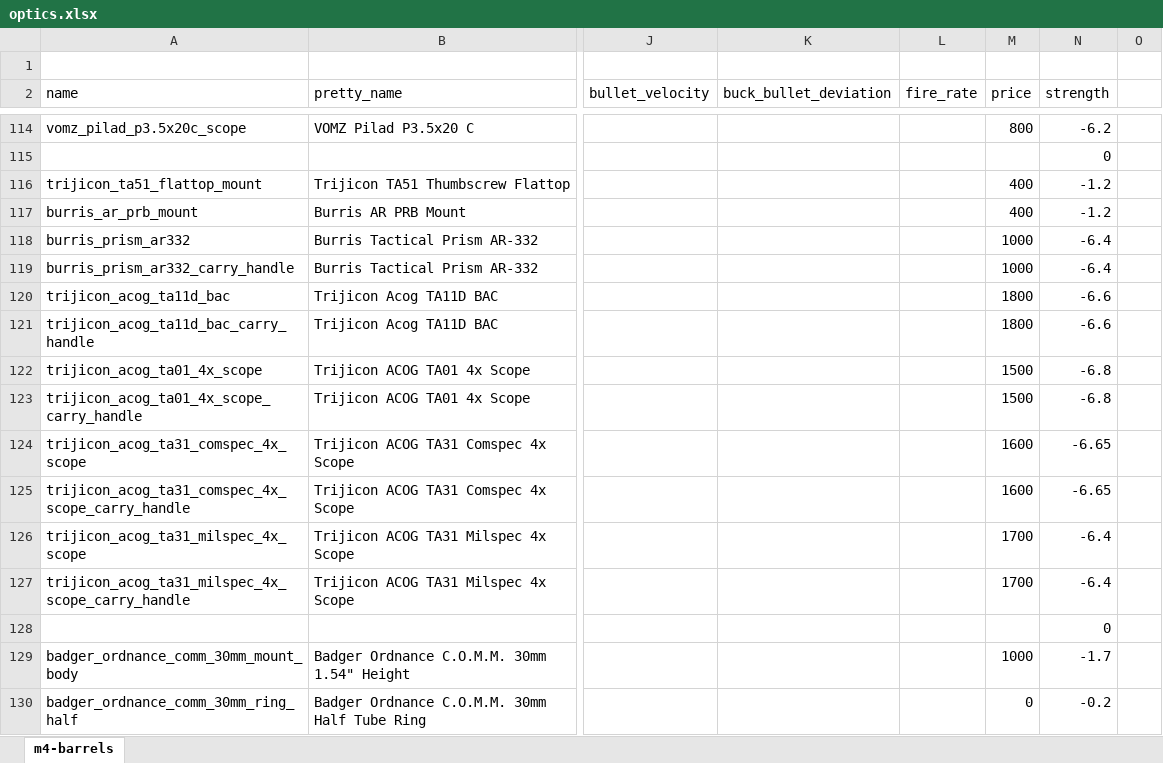
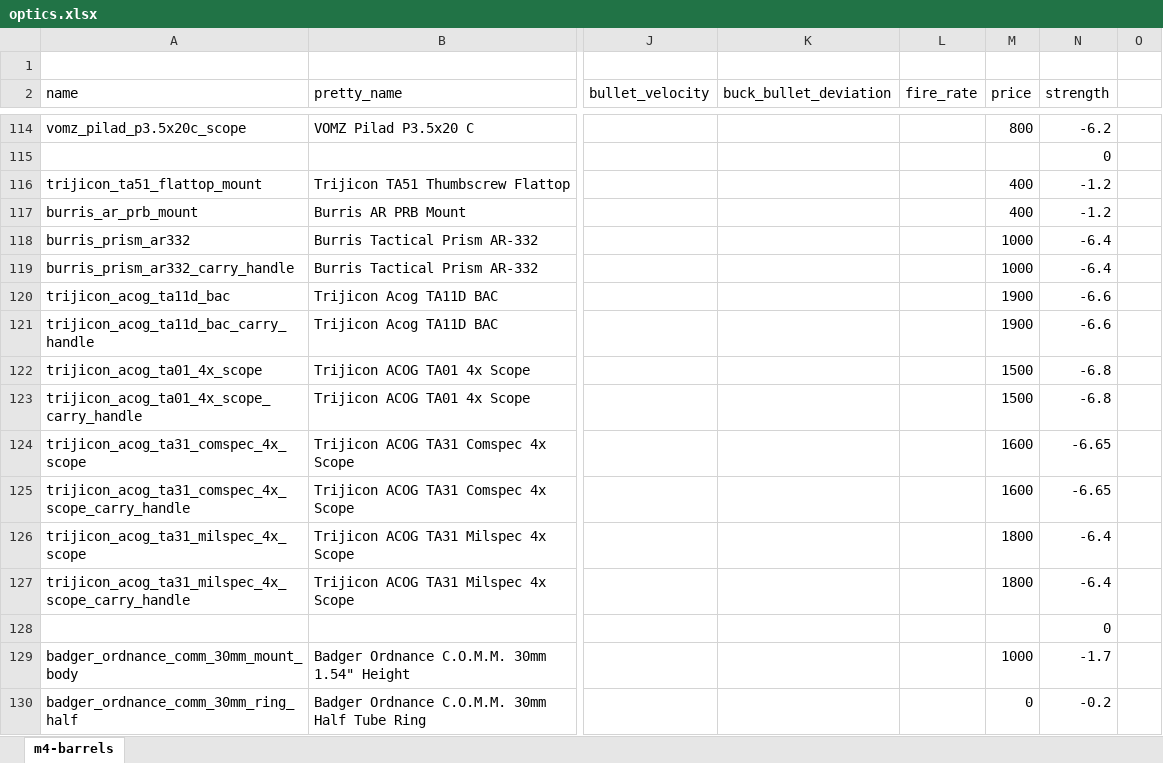
Before and after one commit to refact0r/deadline-balancing, an Excel workbook: changes/optics.xlsx, sheet m4-barrels, drawn as a sheet; only a part is shown, gaps mark what is left out; values as stored, in another font and other column widths than the file's, no borders; the diff names each change by its address in the sheet, - before the commit and + after, or states it on an @@ line.

Commit message:
fix acog prices

```diff
--- a/changes/optics.xlsx (sheet m4-barrels)
+++ b/changes/optics.xlsx (sheet m4-barrels)
-M120:M121 (price): 1800
+M120:M121 (price): 1900
-M126:M127 (price): 1700
+M126:M127 (price): 1800
```
Also changed, not shown: 3 other files.
